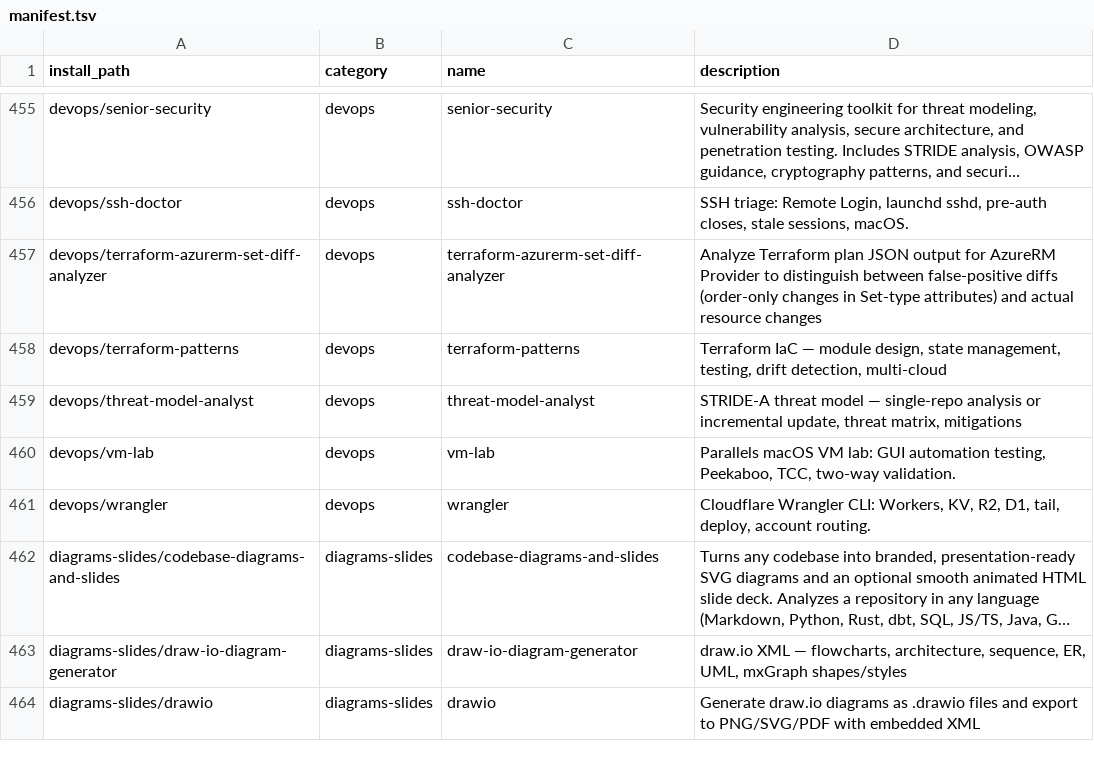
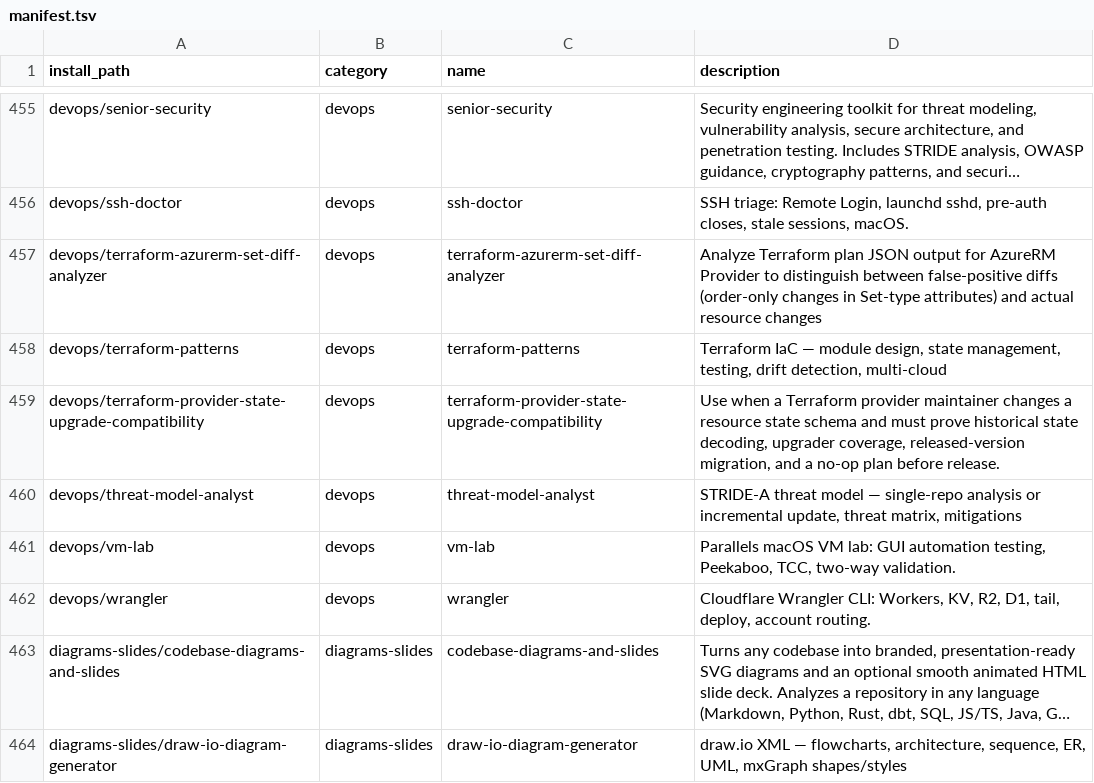
Before and after one commit to mouadja02/skills, a TSV file: docs/manifest.tsv, drawn as a sheet; only a part is shown, gaps mark what is left out; the shorter side is filled out with more unchanged rows; long unchanged cells end in ….

Commit message:
feat: add Terraform provider state upgrade compatibility skill

```diff
--- a/docs/manifest.tsv
+++ b/docs/manifest.tsv
@@ -458,2 +458,3 @@ devops/terraform-azurerm-set-diff-analyzer	devops	terraform-azurerm-set-diff-ana
 devops/terraform-patterns	devops	terraform-patterns	Terraform IaC — module design, state management, testing, drift detection, multi-cloud
+devops/terraform-provider-state-upgrade-compatibility	devops	terraform-provider-state-upgrade-compatibility	Use when a Terraform provider maintainer changes a resource state schema and must prove historical state decoding, upgrader coverage, released-version migration, and a no-op plan before release.
 devops/threat-model-analyst	devops	threat-model-analyst	STRIDE-A threat model — single-repo analysis or incremental update, threat matrix, mitigations
```
Also changed, not shown: 14 other files.
